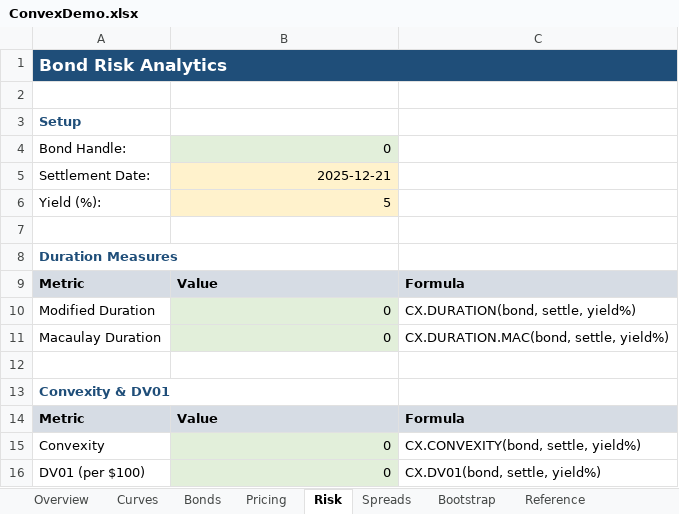
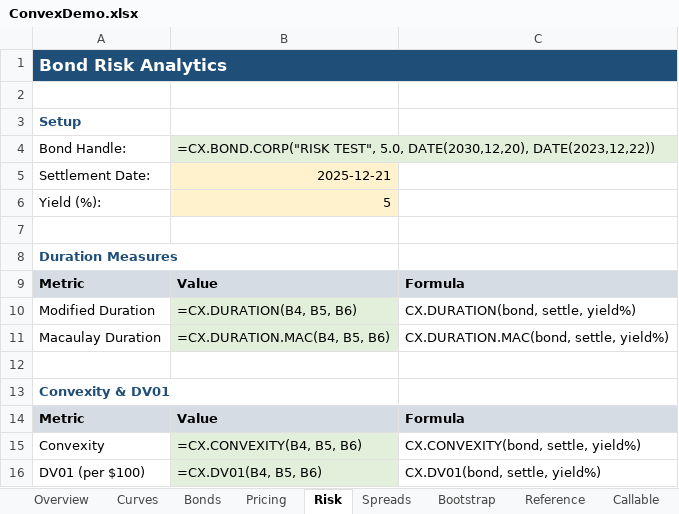
Before and after one commit to sujitn/convex, an Excel workbook: excel/ConvexDemo.xlsx, sheet Risk, drawn as a sheet; values as stored, in another font and other column widths than the file's, no borders; formulas without a stored value are shown as written; the diff names each change by its address in the sheet, - before the commit and + after, or states it on an @@ line.

```diff
--- a/excel/ConvexDemo.xlsx (sheet Risk)
+++ b/excel/ConvexDemo.xlsx (sheet Risk)
+sheet tab: Callable
-B1:C1 fill: #1F4E79
+B1:C1 fill: none
-B4: 0
+B4: =CX.BOND.CORP("RISK TEST", 5.0, DATE(2030,12,20), DATE(2023,12,22))
-B10: 0
+B10: =CX.DURATION(B4, B5, B6)
-B11: 0
+B11: =CX.DURATION.MAC(B4, B5, B6)
-B15: 0
+B15: =CX.CONVEXITY(B4, B5, B6)
-B16: 0
+B16: =CX.DV01(B4, B5, B6)
```
Also changed, not shown: sheet Reference, sheet Bonds, sheet Curves, sheet Overview, sheet Spreads, sheet Pricing, 1 more sheet, other sheet tabs, 3 other files.
